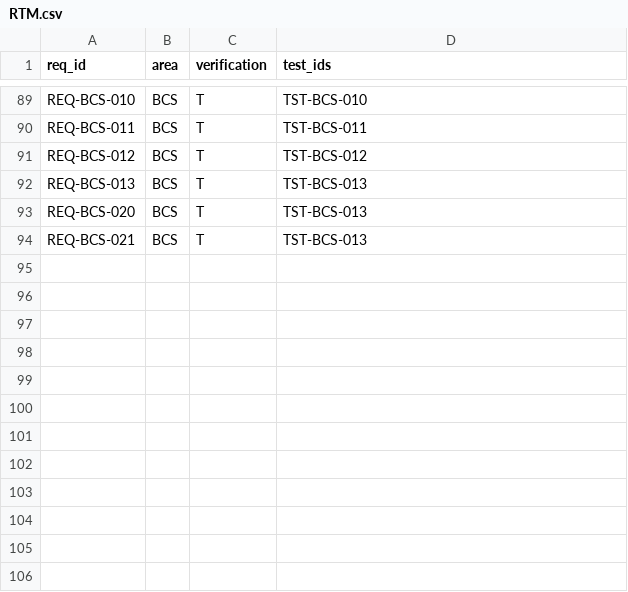
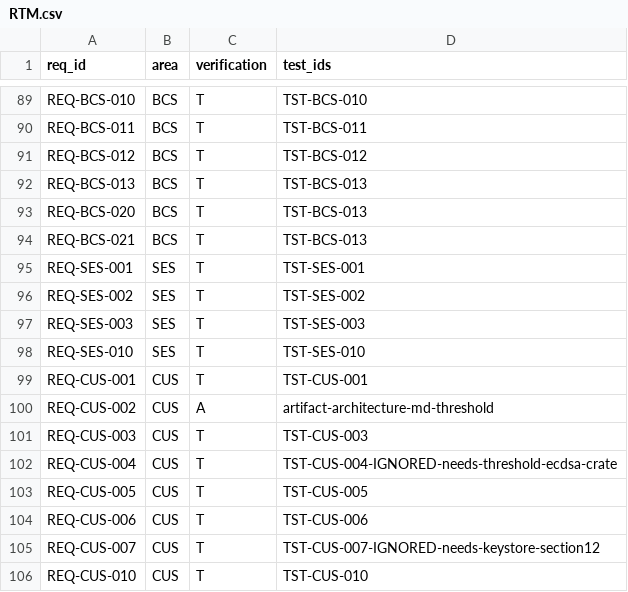
Before and after one commit to murphsicles/overlay-broadcast-1, a CSV file: docs/RTM.csv, drawn as a sheet; only a part is shown, gaps mark what is left out.

```diff
--- a/docs/RTM.csv
+++ b/docs/RTM.csv
@@ -94 +94,13 @@ REQ-BCS-020,BCS,T,TST-BCS-013
 REQ-BCS-021,BCS,T,TST-BCS-013
+REQ-SES-001,SES,T,TST-SES-001
+REQ-SES-002,SES,T,TST-SES-002
+REQ-SES-003,SES,T,TST-SES-003
+REQ-SES-010,SES,T,TST-SES-010
+REQ-CUS-001,CUS,T,TST-CUS-001
+REQ-CUS-002,CUS,A,artifact-architecture-md-threshold
+REQ-CUS-003,CUS,T,TST-CUS-003
+REQ-CUS-004,CUS,T,TST-CUS-004-IGNORED-needs-threshold-ecdsa-crate
+REQ-CUS-005,CUS,T,TST-CUS-005
+REQ-CUS-006,CUS,T,TST-CUS-006
+REQ-CUS-007,CUS,T,TST-CUS-007-IGNORED-needs-keystore-section12
+REQ-CUS-010,CUS,T,TST-CUS-010
```
Also changed, not shown: 10 other files.
